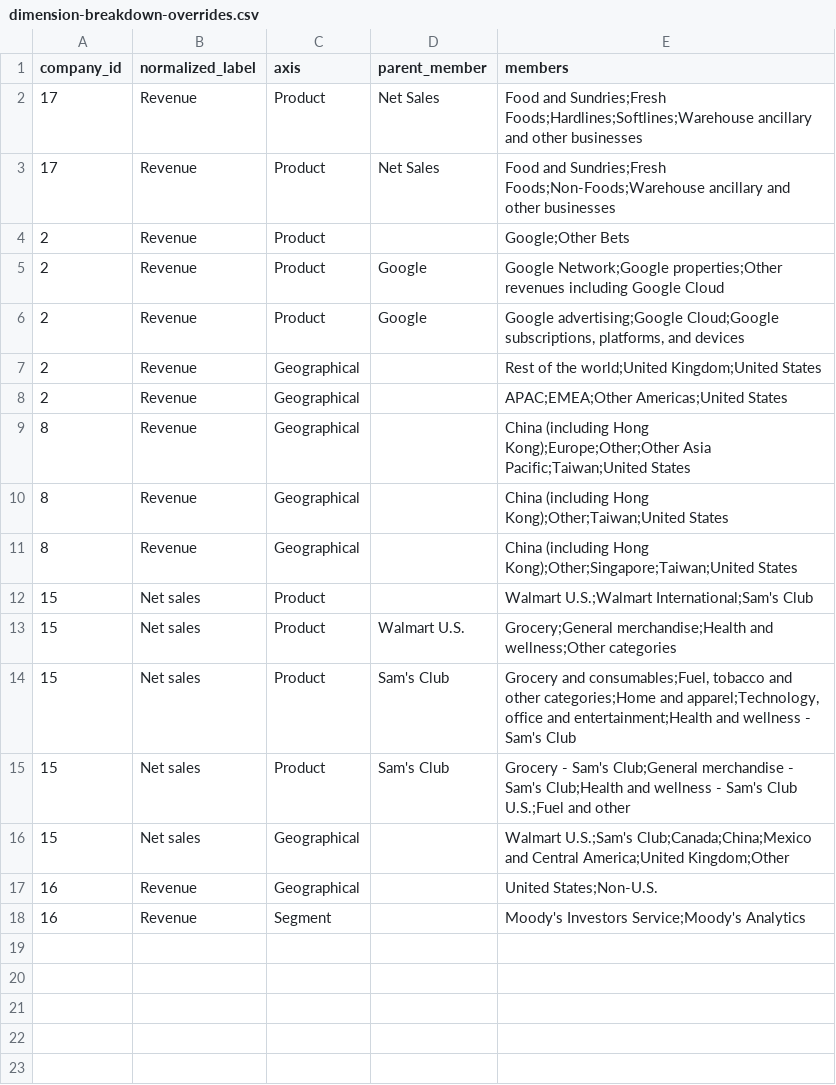
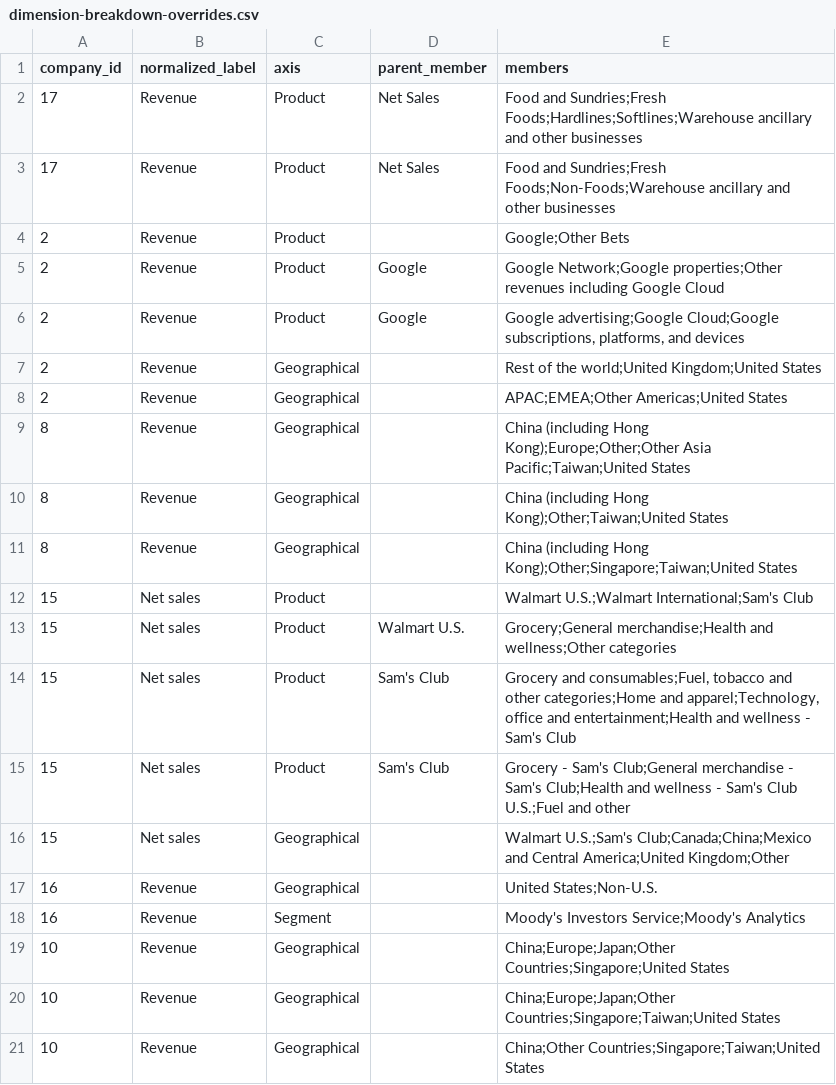
Before and after one commit to Velikolay/stonks-ai, a CSV file: migrations/data/dimension-breakdown-overrides.csv, drawn as a sheet.

```diff
--- a/migrations/data/dimension-breakdown-overrides.csv
+++ b/migrations/data/dimension-breakdown-overrides.csv
@@ -18 +18,4 @@ company_id,normalized_label,axis,parent_member,members
 16,Revenue,Segment,,Moody's Investors Service;Moody's Analytics
+10,Revenue,Geographical,,China;Europe;Japan;Other Countries;Singapore;United States
+10,Revenue,Geographical,,China;Europe;Japan;Other Countries;Singapore;Taiwan;United States
+10,Revenue,Geographical,,China;Other Countries;Singapore;Taiwan;United States
```
Also changed, not shown: migrations/data/dimension-normalization-overrides.csv, migrations/data/financial-facts-overrides.csv, 14 other files.
